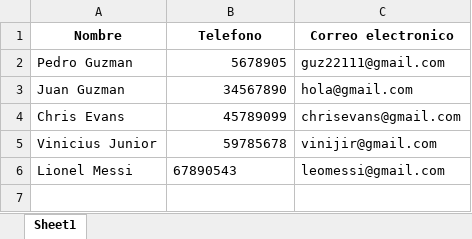
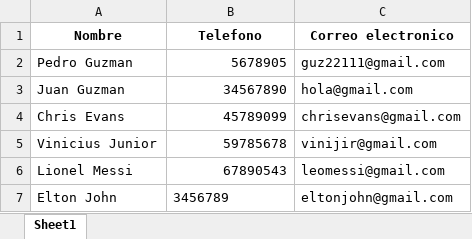
Before and after one commit to PedroPabloGuzmanMayen/Proyecto-Final-POO, an Excel workbook: Tutors.xlsx, sheet Sheet1, drawn as a sheet; values as stored, in another font and other column widths than the file's, no borders; the diff names each change by its address in the sheet, - before the commit and + after, or states it on an @@ line.

```diff
--- a/Tutors.xlsx (sheet Sheet1)
+++ b/Tutors.xlsx (sheet Sheet1)
-B6 alignment: left
+B6 alignment: right
+row 7: Elton John | 3456789 | eltonjohn@gmail.com
```
Also changed, not shown: users_data.xlsx, 5 other files.
